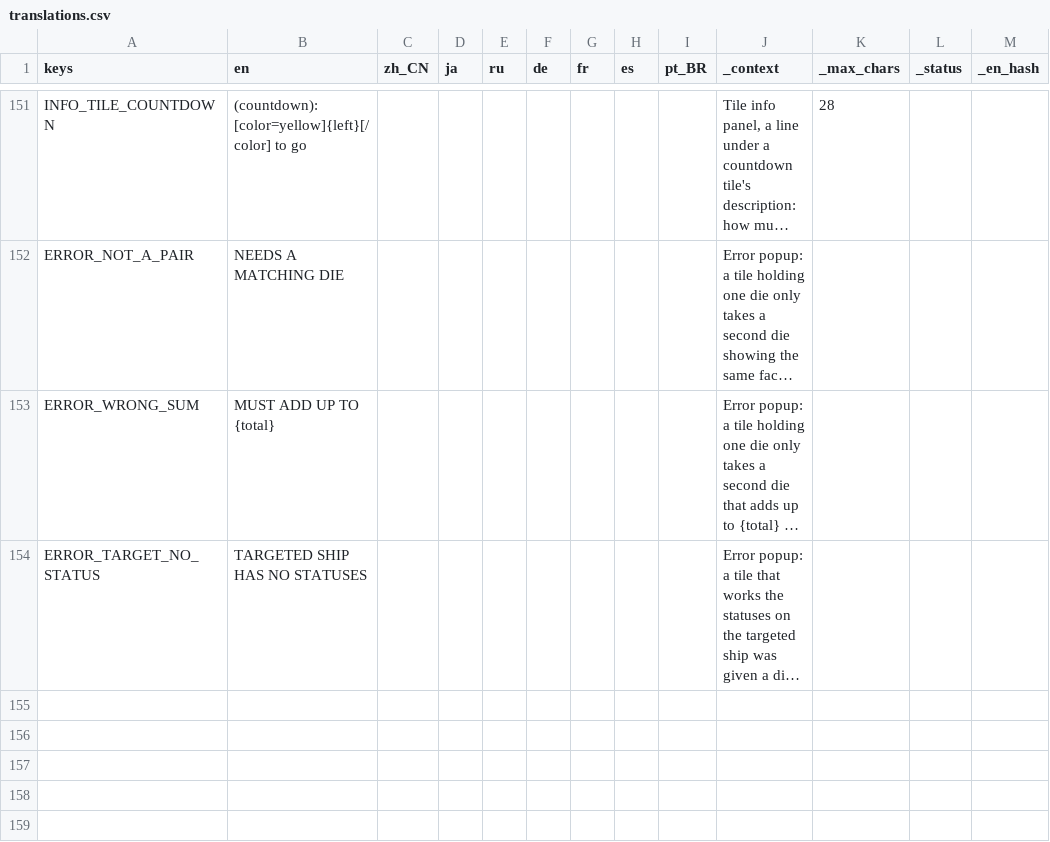
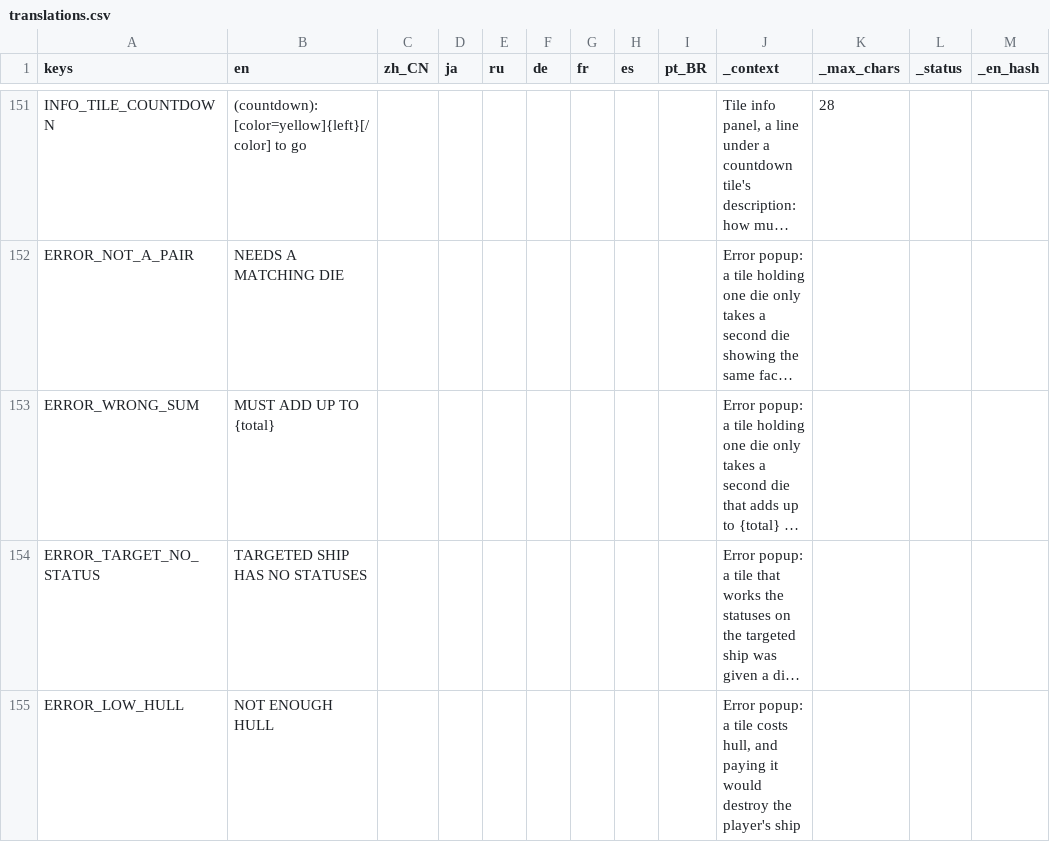
Before and after one commit to Andrew-D-Gibson/DieFighter, a CSV file: Localization/translations.csv, drawn as a sheet; only a part is shown, gaps mark what is left out; long unchanged cells end in …; the diff names each change by its address in the sheet, - before the commit and + after, or states it on an @@ line.

```diff
--- a/Localization/translations.csv
+++ b/Localization/translations.csv
+row 155: ERROR_LOW_HULL | NOT ENOUGH HULL |  |  |  |  |  |  |  | Error popup: a tile costs hull, and paying it would destroy the player's ship
```
Also changed, not shown: 7 other files.
